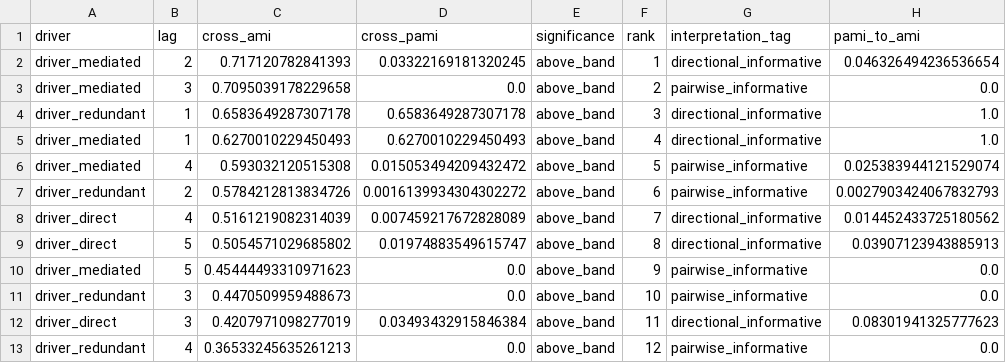
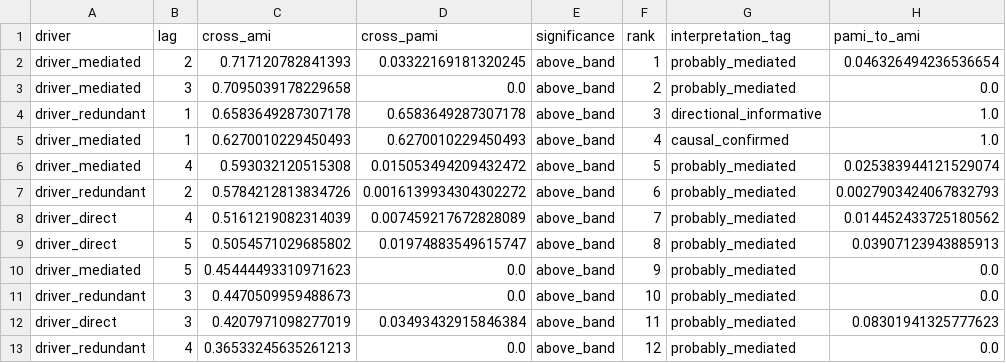
Before and after one commit to AdamKrysztopa/forecastability-examples, a CSV file: walkthroughs/outputs/notebooks/walkthroughs/01_covariant_informative_showcase/tables/section_c_baseline_top_rows.csv, drawn as a sheet.

```diff
--- a/walkthroughs/outputs/notebooks/walkthroughs/01_covariant_informative_showcase/tables/section_c_baseline_top_rows.csv
+++ b/walkthroughs/outputs/notebooks/walkthroughs/01_covariant_informative_showcase/tables/section_c_baseline_top_rows.csv
@@ -1,13 +1,13 @@
 driver,lag,cross_ami,cross_pami,significance,rank,interpretation_tag,pami_to_ami
-driver_mediated,2,0.717120782841393,0.03322169181320245,above_band,1,directional_informative,0.046326494236536654
-driver_mediated,3,0.7095039178229658,0.0,above_band,2,pairwise_informative,0.0
+driver_mediated,2,0.717120782841393,0.03322169181320245,above_band,1,probably_mediated,0.046326494236536654
+driver_mediated,3,0.7095039178229658,0.0,above_band,2,probably_mediated,0.0
 driver_redundant,1,0.6583649287307178,0.6583649287307178,above_band,3,directional_informative,1.0
-driver_mediated,1,0.6270010229450493,0.6270010229450493,above_band,4,directional_informative,1.0
-driver_mediated,4,0.593032120515308,0.015053494209432472,above_band,5,pairwise_informative,0.025383944121529074
-driver_redundant,2,0.5784212813834726,0.0016139934304302272,above_band,6,pairwise_informative,0.0027903424067832793
-driver_direct,4,0.5161219082314039,0.007459217672828089,above_band,7,directional_informative,0.014452433725180562
-driver_direct,5,0.5054571029685802,0.01974883549615747,above_band,8,directional_informative,0.03907123943885913
-driver_mediated,5,0.45444493310971623,0.0,above_band,9,pairwise_informative,0.0
-driver_redundant,3,0.4470509959488673,0.0,above_band,10,pairwise_informative,0.0
-driver_direct,3,0.4207971098277019,0.03493432915846384,above_band,11,directional_informative,0.08301941325777623
-driver_redundant,4,0.36533245635261213,0.0,above_band,12,pairwise_informative,0.0
+driver_mediated,1,0.6270010229450493,0.6270010229450493,above_band,4,causal_confirmed,1.0
+driver_mediated,4,0.593032120515308,0.015053494209432472,above_band,5,probably_mediated,0.025383944121529074
+driver_redundant,2,0.5784212813834726,0.0016139934304302272,above_band,6,probably_mediated,0.0027903424067832793
+driver_direct,4,0.5161219082314039,0.007459217672828089,above_band,7,probably_mediated,0.014452433725180562
+driver_direct,5,0.5054571029685802,0.01974883549615747,above_band,8,probably_mediated,0.03907123943885913
+driver_mediated,5,0.45444493310971623,0.0,above_band,9,probably_mediated,0.0
+driver_redundant,3,0.4470509959488673,0.0,above_band,10,probably_mediated,0.0
+driver_direct,3,0.4207971098277019,0.03493432915846384,above_band,11,probably_mediated,0.08301941325777623
+driver_redundant,4,0.36533245635261213,0.0,above_band,12,probably_mediated,0.0
```
Also changed, not shown: walkthroughs/outputs/notebooks/walkthroughs/01_covariant_informative_showcase/tables/section_e_te_top_rows.csv, walkthroughs/outputs/notebooks/walkthroughs/01_covariant_informative_showcase/tables/section_shared_full_summary.csv, 31 other files.
